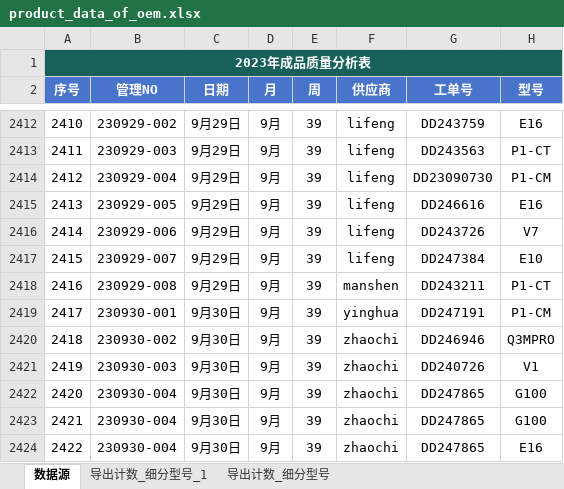
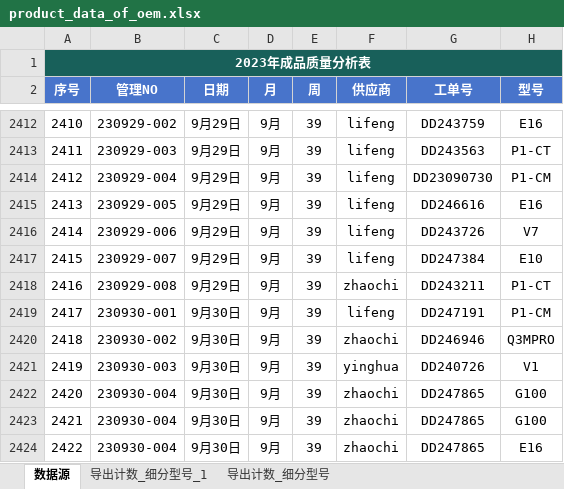
Before and after one commit to jayqunding1988/python_to_charts, an Excel workbook: product_data_of_oem.xlsx, sheet 数据源, drawn as a sheet; only a part is shown, gaps mark what is left out; values as stored, in another font and other column widths than the file's, no borders; conditional formats and table styles not drawn; the diff names each change by its address in the sheet, - before the commit and + after, or states it on an @@ line.

Commit message:
excel file

```diff
--- a/product_data_of_oem.xlsx (sheet 数据源)
+++ b/product_data_of_oem.xlsx (sheet 数据源)
-F2418 (供应商): manshen
+F2418 (供应商): zhaochi
-F2419 (供应商): yinghua
+F2419 (供应商): lifeng
-F2421 (供应商): zhaochi
+F2421 (供应商): yinghua
```
